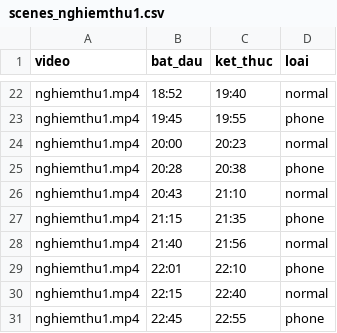
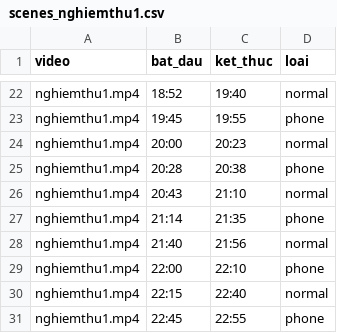
Before and after one commit to donghuyhoang/exam-behavior-monitor, a CSV file: exam-behavior-monitor-setup/docs/khung/scenes_nghiemthu1.csv, drawn as a sheet; only a part is shown, gaps mark what is left out.

Commit message:
Chinh lai file scence_nghiemthu1

```diff
--- a/exam-behavior-monitor-setup/docs/khung/scenes_nghiemthu1.csv
+++ b/exam-behavior-monitor-setup/docs/khung/scenes_nghiemthu1.csv
@@ -26,5 +26,5 @@ nghiemthu1.mp4,20:28,20:38,phone
 nghiemthu1.mp4,20:43,21:10,normal
-nghiemthu1.mp4,21:15,21:35,phone
+nghiemthu1.mp4,21:14,21:35,phone
 nghiemthu1.mp4,21:40,21:56,normal
-nghiemthu1.mp4,22:01,22:10,phone
+nghiemthu1.mp4,22:00,22:10,phone
 nghiemthu1.mp4,22:15,22:40,normal
```
